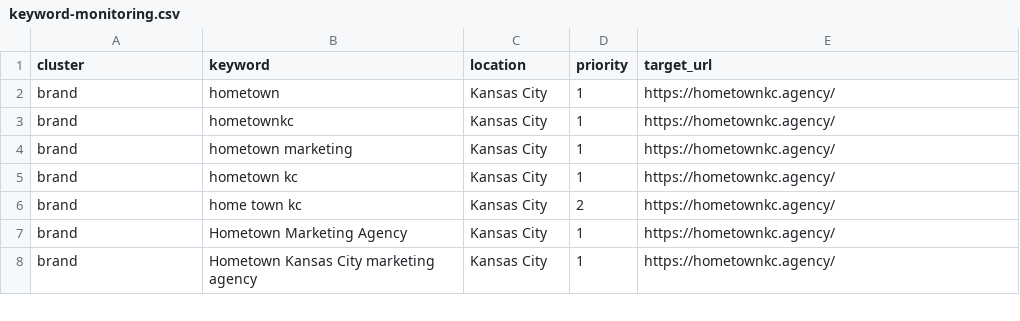
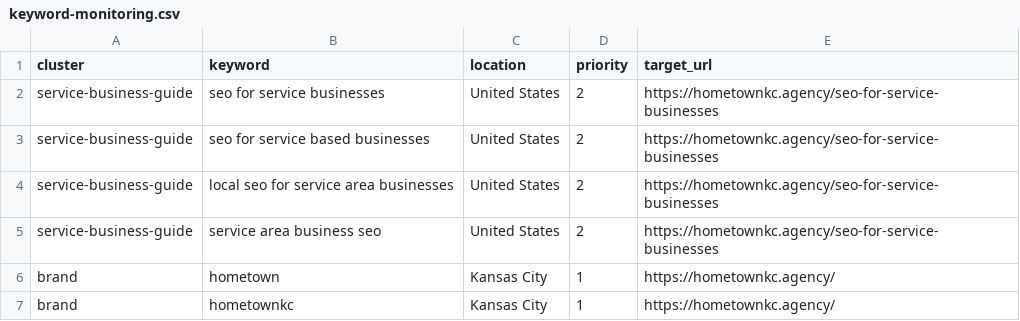
Before and after one commit to krcoffelt/HomeTown3, a CSV file: docs/seo/keyword-monitoring.csv, drawn as a sheet; only a part is shown; the shorter side is filled out with more unchanged rows.

Commit message:
Add service business SEO guide based on keyword research

```diff
--- a/docs/seo/keyword-monitoring.csv
+++ b/docs/seo/keyword-monitoring.csv
@@ -1,2 +1,6 @@
 cluster,keyword,location,priority,target_url
+service-business-guide,seo for service businesses,United States,2,https://hometownkc.agency/seo-for-service-businesses
+service-business-guide,seo for service based businesses,United States,2,https://hometownkc.agency/seo-for-service-businesses
+service-business-guide,local seo for service area businesses,United States,2,https://hometownkc.agency/seo-for-service-businesses
+service-business-guide,service area business seo,United States,2,https://hometownkc.agency/seo-for-service-businesses
 brand,hometown,Kansas City,1,https://hometownkc.agency/
```
Also changed, not shown: 9 other files.
